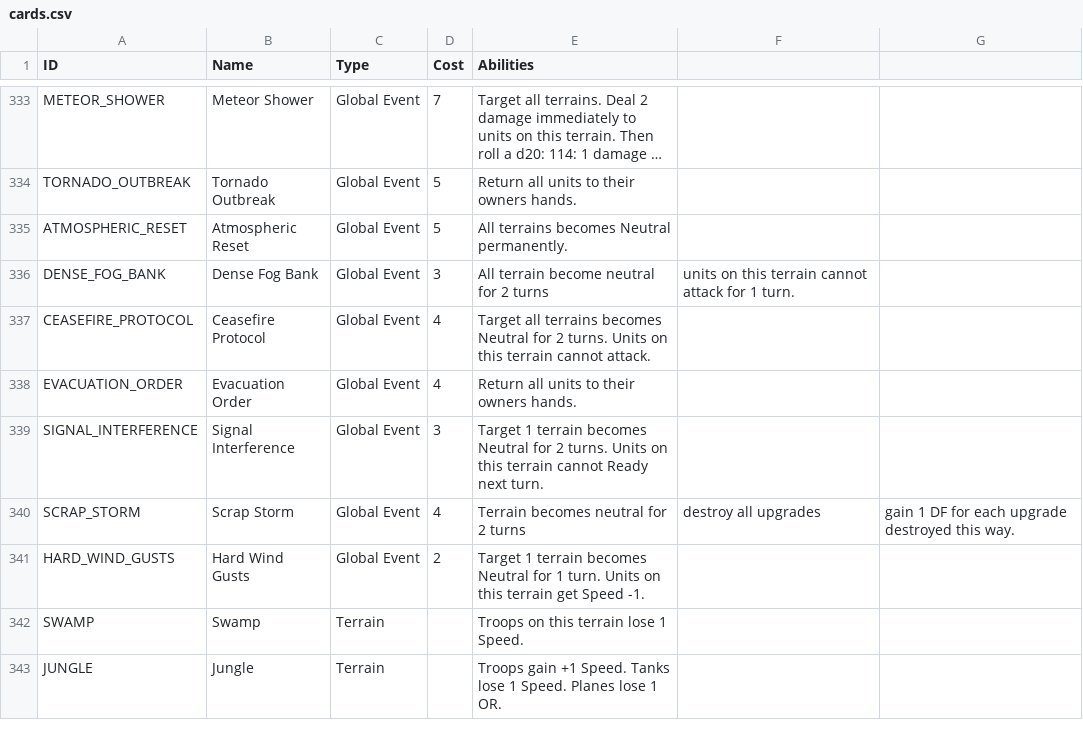
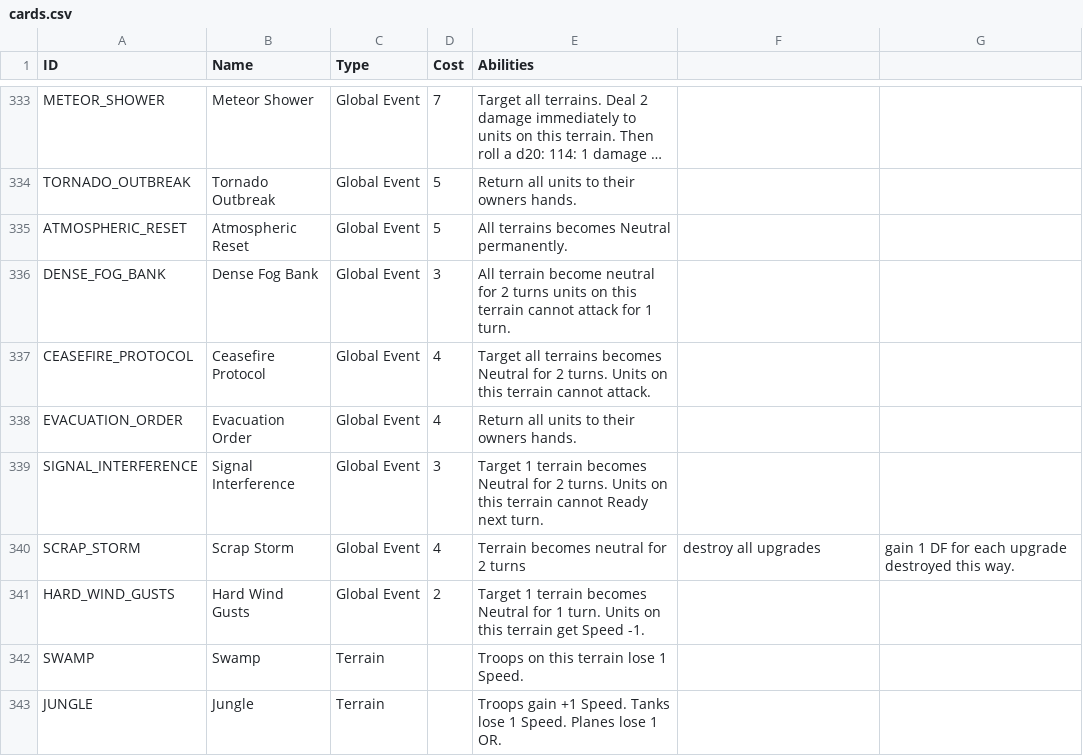
Before and after one commit to terracoretcg/terracore-cards, a CSV file: cards.csv, drawn as a sheet; only a part is shown, gaps mark what is left out; long unchanged cells end in ….

Commit message:
Update cards.csv

```diff
--- a/cards.csv
+++ b/cards.csv
@@ -335,3 +335,3 @@ TORNADO_OUTBREAK,Tornado Outbreak,Global Event,5,Return all units to their owner
 ATMOSPHERIC_RESET,Atmospheric Reset,Global Event,5,All terrains becomes Neutral permanently.
-DENSE_FOG_BANK,Dense Fog Bank,Global Event,3,All terrain become neutral for 2 turns, units on this terrain cannot attack for 1 turn.
+DENSE_FOG_BANK,Dense Fog Bank,Global Event,3,All terrain become neutral for 2 turns units on this terrain cannot attack for 1 turn.
 CEASEFIRE_PROTOCOL,Ceasefire Protocol,Global Event,4,Target all terrains becomes Neutral for 2 turns. Units on this terrain cannot attack.
```
